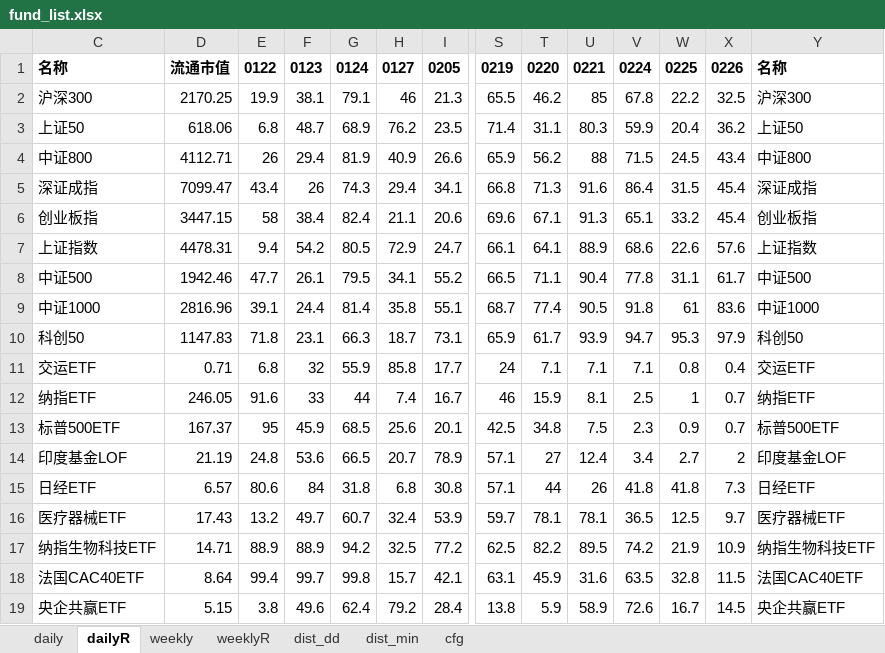
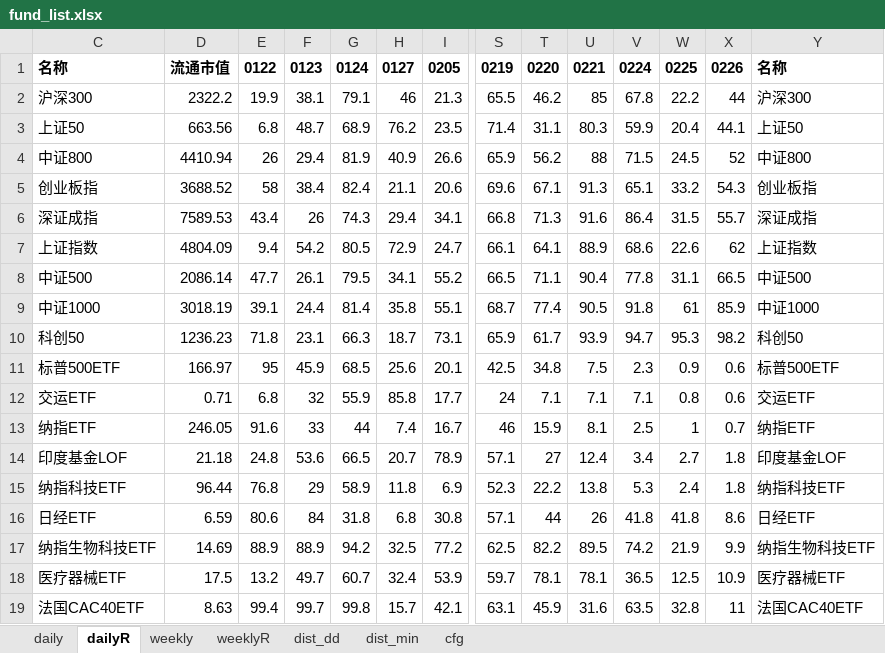
Before and after one commit to aixingkong/view, an Excel workbook: fund_list.xlsx, sheet dailyR, drawn as a sheet; only a part is shown, gaps mark what is left out; the shorter side is filled out with more unchanged rows; values as stored, in another font and other column widths than the file's, no borders; removed rows and columns are numbered as before the commit, all else as after; rows hold the shown columns only; the diff covers the shown part only; the diff names each change by its address in the sheet, - before the commit and + after, or states it on an @@ line.

Commit message:
13:12:24

```diff
--- a/fund_list.xlsx (sheet dailyR)
+++ b/fund_list.xlsx (sheet dailyR)
-D2: 2170.25
+D2: 2322.2
-X2: 32.5
+X2: 44
-D3: 618.06
+D3: 663.56
-X3: 36.2
+X3: 44.1
-D4: 4112.71
+D4: 4410.94
-X4: 43.4
+X4: 52
-row 5: 深证成指 | 7099.47 | 43.4 | 26 | 74.3 | 29.4 | 34.1 | 66.8 | 71.3 | 91.6 | 86.4 | 31.5 | 45.4 | 深证成指
-D5: 3447.15
+D5: 3688.52
-X5: 45.4
+X5: 54.3
+row 6: 深证成指 | 7589.53 | 43.4 | 26 | 74.3 | 29.4 | 34.1 | 66.8 | 71.3 | 91.6 | 86.4 | 31.5 | 55.7 | 深证成指
-D7: 4478.31
+D7: 4804.09
-X7: 57.6
+X7: 62
-D8: 1942.46
+D8: 2086.14
-X8: 61.7
+X8: 66.5
-D9: 2816.96
+D9: 3018.19
-X9: 83.6
+X9: 85.9
-D10: 1147.83
+D10: 1236.23
-X10: 97.9
+X10: 98.2
+row 11: 标普500ETF | 166.97 | 95 | 45.9 | 68.5 | 25.6 | 20.1 | 42.5 | 34.8 | 7.5 | 2.3 | 0.9 | 0.6 | 标普500ETF
-X12: 0.4
+X12: 0.6
-row 13: 标普500ETF | 167.37 | 95 | 45.9 | 68.5 | 25.6 | 20.1 | 42.5 | 34.8 | 7.5 | 2.3 | 0.9 | 0.7 | 标普500ETF
-D14: 21.19
+D14: 21.18
-X14: 2
+X14: 1.8
+row 15: 纳指科技ETF | 96.44 | 76.8 | 29 | 58.9 | 11.8 | 6.9 | 52.3 | 22.2 | 13.8 | 5.3 | 2.4 | 1.8 | 纳指科技ETF
-D16: 6.57
+D16: 6.59
-X16: 7.3
+X16: 8.6
-row 16: 医疗器械ETF | 17.43 | 13.2 | 49.7 | 60.7 | 32.4 | 53.9 | 59.7 | 78.1 | 78.1 | 36.5 | 12.5 | 9.7 | 医疗器械ETF
-D17: 14.71
+D17: 14.69
-X17: 10.9
+X17: 9.9
+row 18: 医疗器械ETF | 17.5 | 13.2 | 49.7 | 60.7 | 32.4 | 53.9 | 59.7 | 78.1 | 78.1 | 36.5 | 12.5 | 10.9 | 医疗器械ETF
-D19: 8.64
+D19: 8.63
-X19: 11.5
+X19: 11
```
Also changed, not shown: 43 added rows, 32 removed rows and 68 edited cells elsewhere in this sheet, sheet daily, sheet dist_dd, hidden cells.
